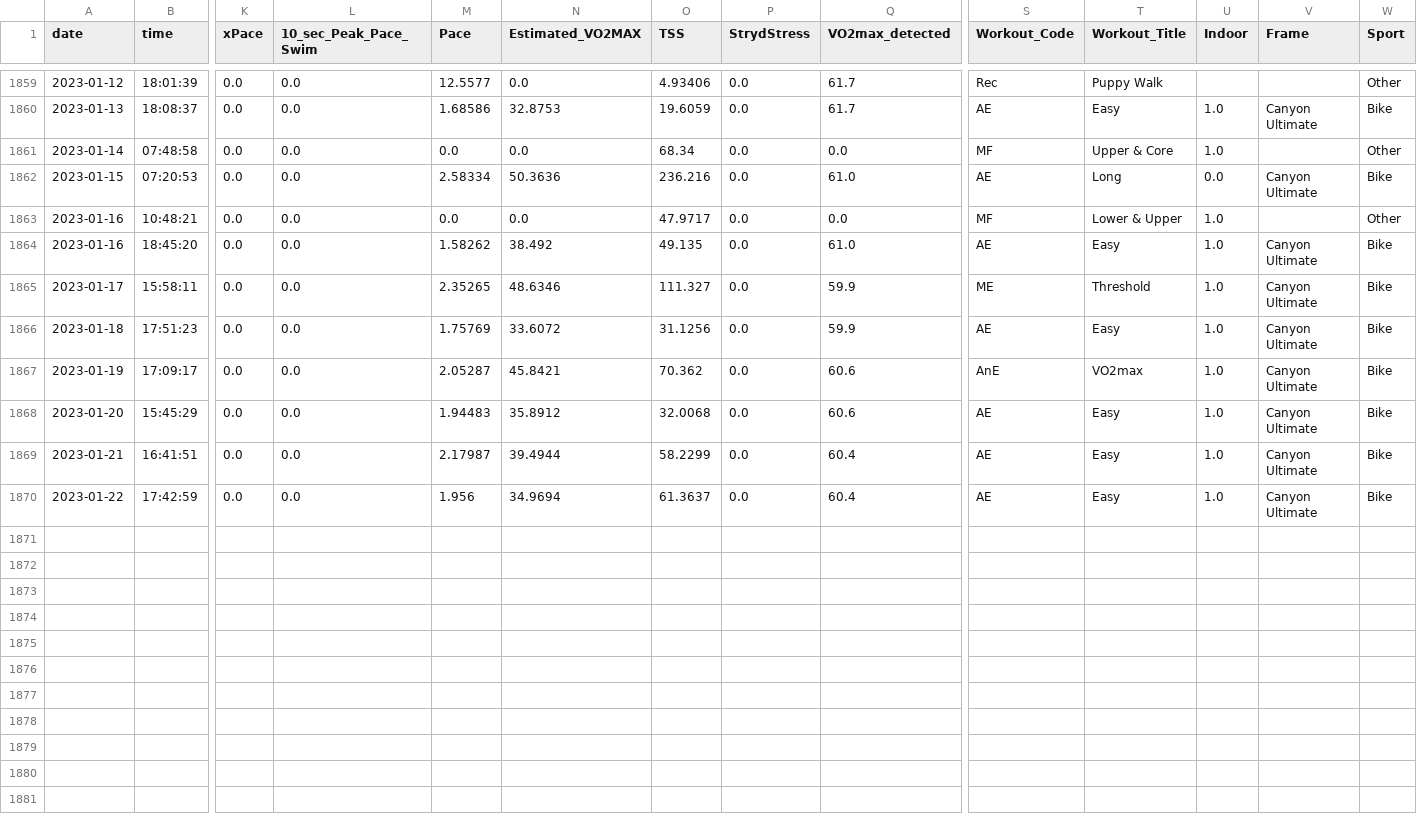
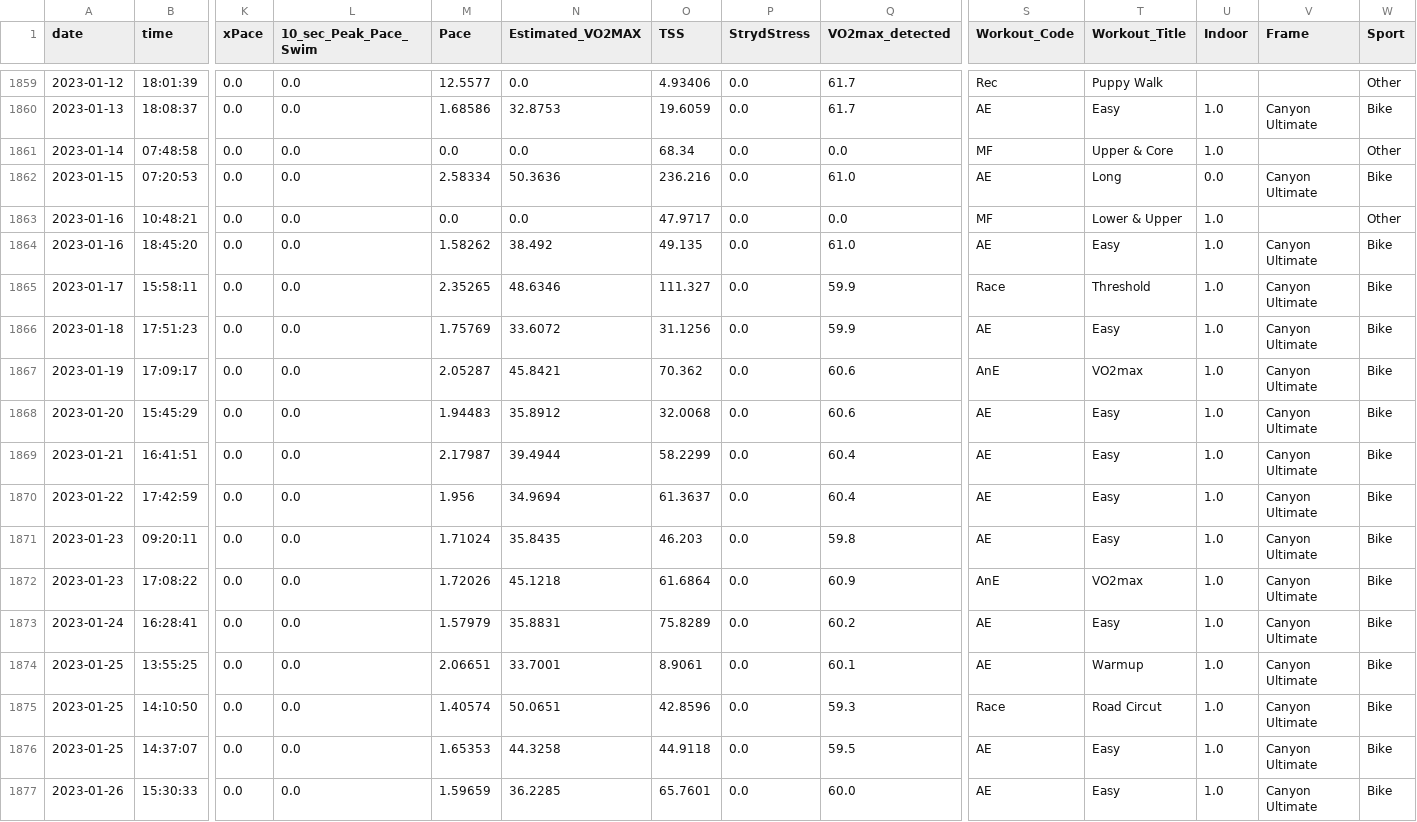
Before and after one commit to RyanAugust/TriNet, a CSV file: single_athlete/gc_activitydata_ryan.csv, drawn as a sheet; only a part is shown, gaps mark what is left out; rows hold the shown columns only; the diff names each change by its address in the sheet, - before the commit and + after, or states it on an @@ line.

Commit message:
bla. + new activity nn

```diff
--- a/single_athlete/gc_activitydata_ryan.csv
+++ b/single_athlete/gc_activitydata_ryan.csv
-S1865 (Workout_Code): ME
+S1865 (Workout_Code): Race
+row 1871: 2023-01-23 | 09:20:11 | 0.0 | 0.0 | 1.71024 | 35.8435 | 46.203 | 0.0 | 59.8 | AE | Easy | 1.0 | Canyon Ultimate | Bike
+row 1872: 2023-01-23 | 17:08:22 | 0.0 | 0.0 | 1.72026 | 45.1218 | 61.6864 | 0.0 | 60.9 | AnE | VO2max | 1.0 | Canyon Ultimate | Bike
+row 1873: 2023-01-24 | 16:28:41 | 0.0 | 0.0 | 1.57979 | 35.8831 | 75.8289 | 0.0 | 60.2 | AE | Easy | 1.0 | Canyon Ultimate | Bike
+row 1874: 2023-01-25 | 13:55:25 | 0.0 | 0.0 | 2.06651 | 33.7001 | 8.9061 | 0.0 | 60.1 | AE | Warmup | 1.0 | Canyon Ultimate | Bike
+row 1875: 2023-01-25 | 14:10:50 | 0.0 | 0.0 | 1.40574 | 50.0651 | 42.8596 | 0.0 | 59.3 | Race | Road Circut | 1.0 | Canyon Ultimate | Bike
+row 1876: 2023-01-25 | 14:37:07 | 0.0 | 0.0 | 1.65353 | 44.3258 | 44.9118 | 0.0 | 59.5 | AE | Easy | 1.0 | Canyon Ultimate | Bike
+row 1877: 2023-01-26 | 15:30:33 | 0.0 | 0.0 | 1.59659 | 36.2285 | 65.7601 | 0.0 | 60.0 | AE | Easy | 1.0 | Canyon Ultimate | Bike
```
Also changed, not shown: 4 other files.
